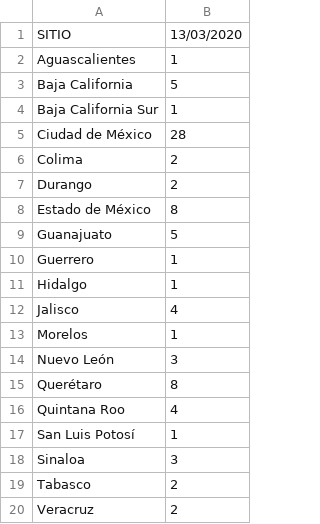
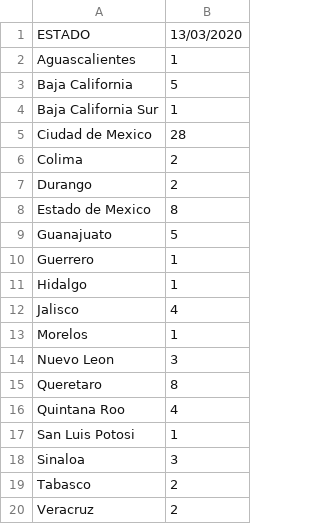
Before and after one commit to PedroIH/prueba_covid, a CSV file: COVID-19Mex/Seguimiento SARS-CoV-2-Sospechosos.csv, drawn as a sheet; the diff names each change by its address in the sheet, - before the commit and + after, or states it on an @@ line.

```diff
--- a/COVID-19Mex/Seguimiento SARS-CoV-2-Sospechosos.csv
+++ b/COVID-19Mex/Seguimiento SARS-CoV-2-Sospechosos.csv
-A1: SITIO
+A1: ESTADO
-A5: Ciudad de México
+A5: Ciudad de Mexico
-A8: Estado de México
+A8: Estado de Mexico
-A14: Nuevo León
+A14: Nuevo Leon
-A15: Querétaro
+A15: Queretaro
-A17: San Luis Potosí
+A17: San Luis Potosi
```
Also changed, not shown: 2 other files.
